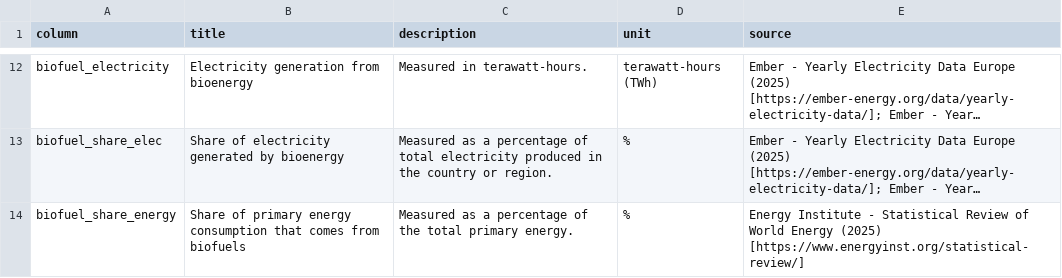
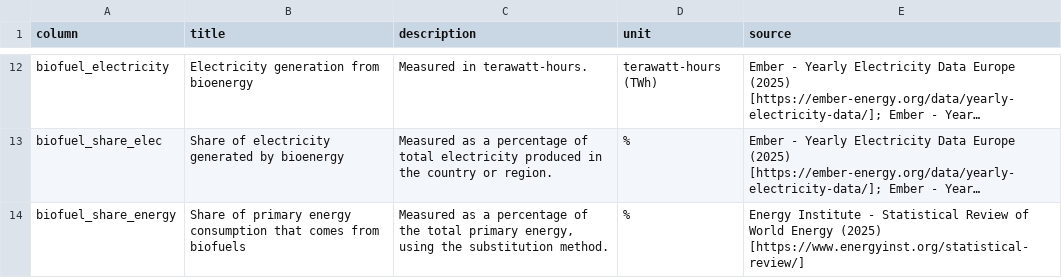
Before and after one commit to chammam-houssem/Global-energy-data, a CSV file: owid-energy-codebook.csv, drawn as a sheet; only a part is shown, gaps mark what is left out; long unchanged cells end in …; the diff covers the shown part only; the diff names each change by its address in the sheet, - before the commit and + after, or states it on an @@ line.

```diff
--- a/owid-energy-codebook.csv
+++ b/owid-energy-codebook.csv
-C14 (description): …total primary energy.
+C14 (description): …total primary energy, using the substitution method.
```
Also changed, not shown: 21 edited cells elsewhere in this file.
